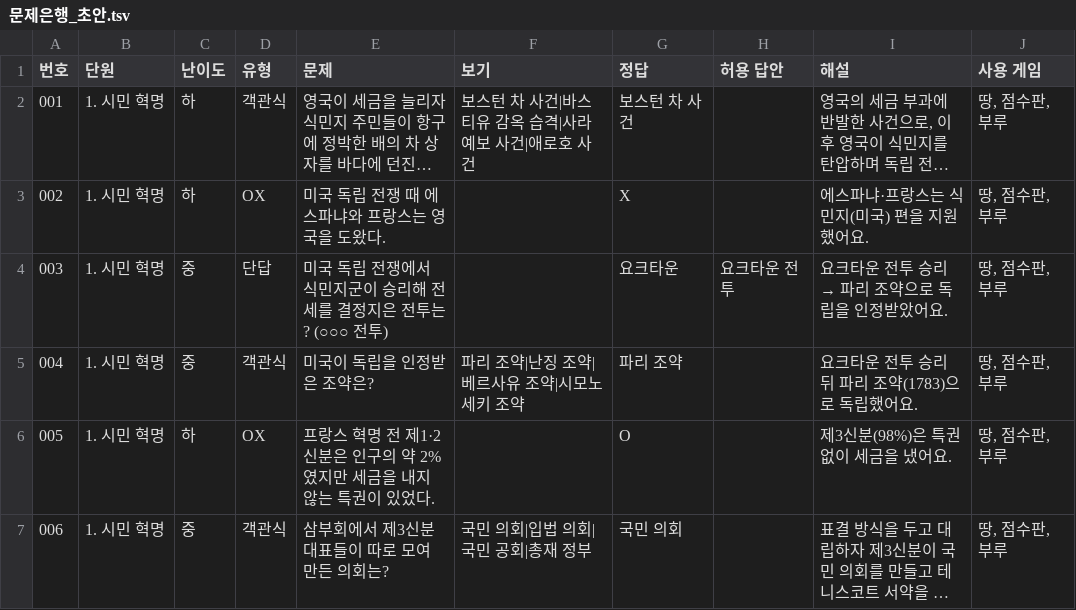
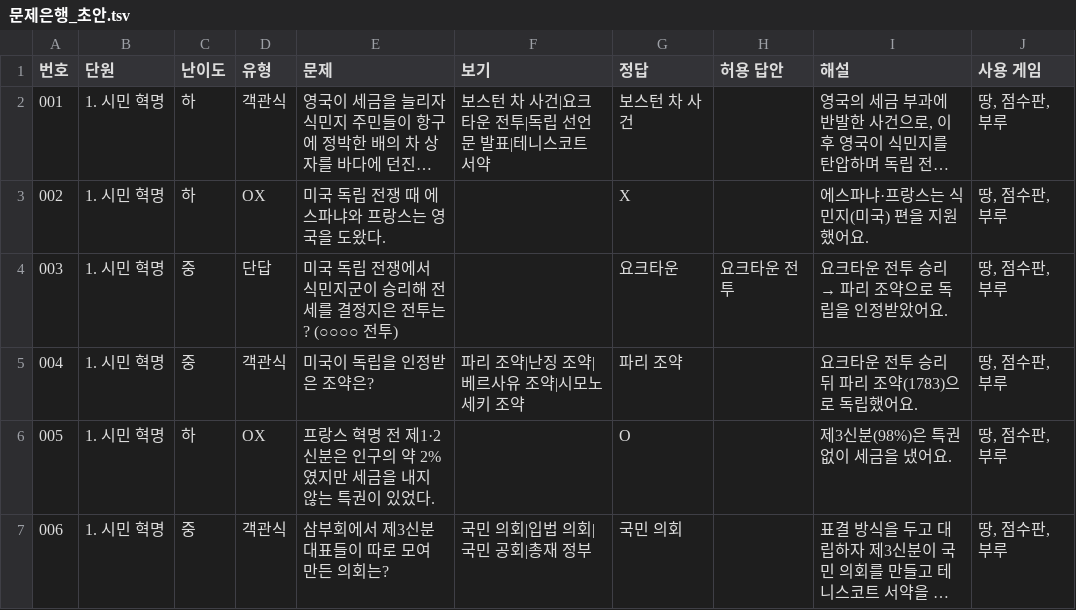
Before and after one commit to bon17/Territory-game_history, a TSV file: questions/문제은행_초안.tsv, drawn as a sheet; only a part is shown; long unchanged cells end in …; the diff covers the shown part only; the diff names each change by its address in the sheet, - before the commit and + after, or states it on an @@ line.

```diff
--- a/questions/문제은행_초안.tsv
+++ b/questions/문제은행_초안.tsv
-F2 (보기): 보스턴 차 사건|바스티유 감옥 습격|사라예보 사건|애로호 사건
+F2 (보기): 보스턴 차 사건|요크타운 전투|독립 선언문 발표|테니스코트 서약
-E4 (문제): 미국 독립 전쟁에서 식민지군이 승리해 전세를 결정지은 전투는? (○○○ 전투)
+E4 (문제): 미국 독립 전쟁에서 식민지군이 승리해 전세를 결정지은 전투는? (○○○○ 전투)
```
Also changed, not shown: 55 edited cells elsewhere in this file, 8 other files.
